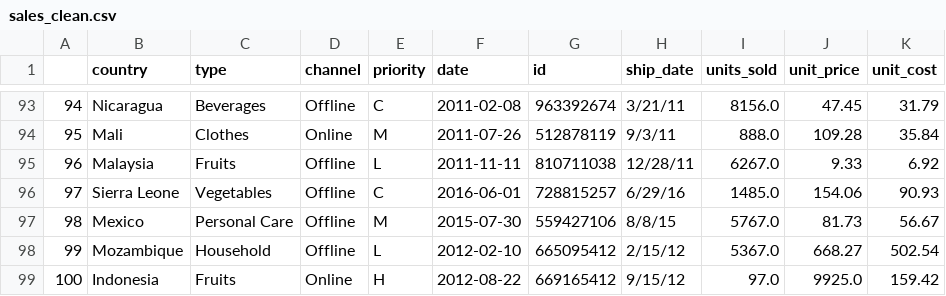
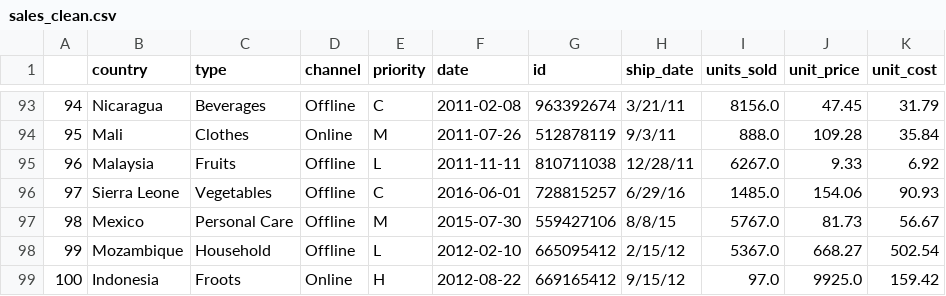
Before and after one commit to ardhi12/Data-cleansing-sales, a CSV file: sales_clean.csv, drawn as a sheet; only a part is shown, gaps mark what is left out.

```diff
--- a/sales_clean.csv
+++ b/sales_clean.csv
@@ -98,2 +98,2 @@
 99,Mozambique,Household,Offline,L,2012-02-10,665095412,2/15/12,5367.0,668.27,502.54
-100,Indonesia,Fruits,Online,H,2012-08-22,669165412,9/15/12,97.0,9925.0,159.42
+100,Indonesia,Froots,Online,H,2012-08-22,669165412,9/15/12,97.0,9925.0,159.42
```
Also changed, not shown: 1 other file.
